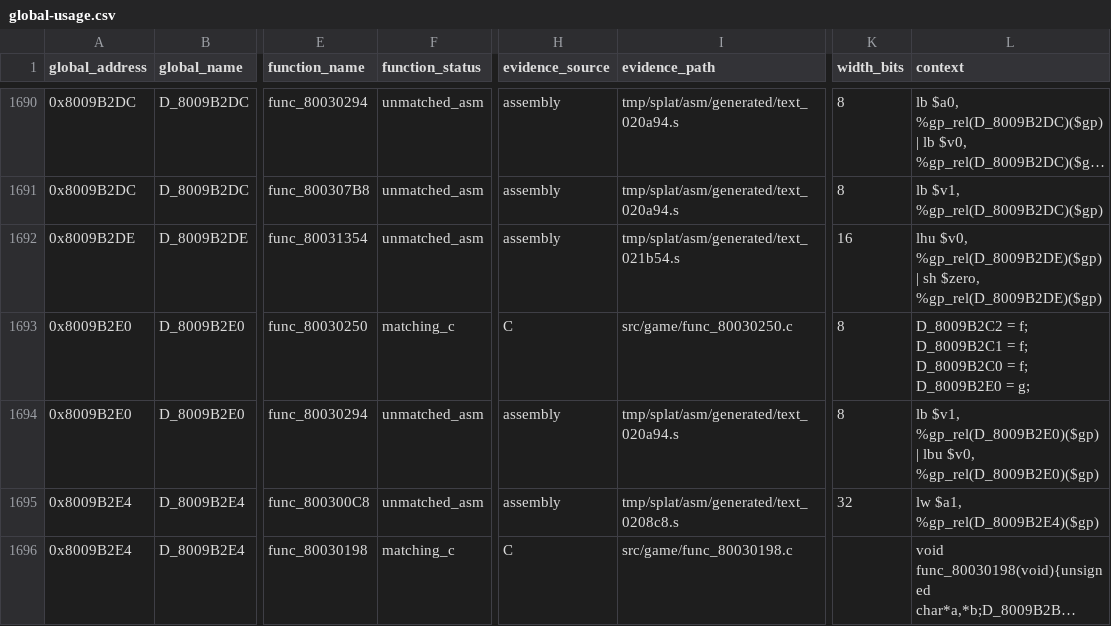
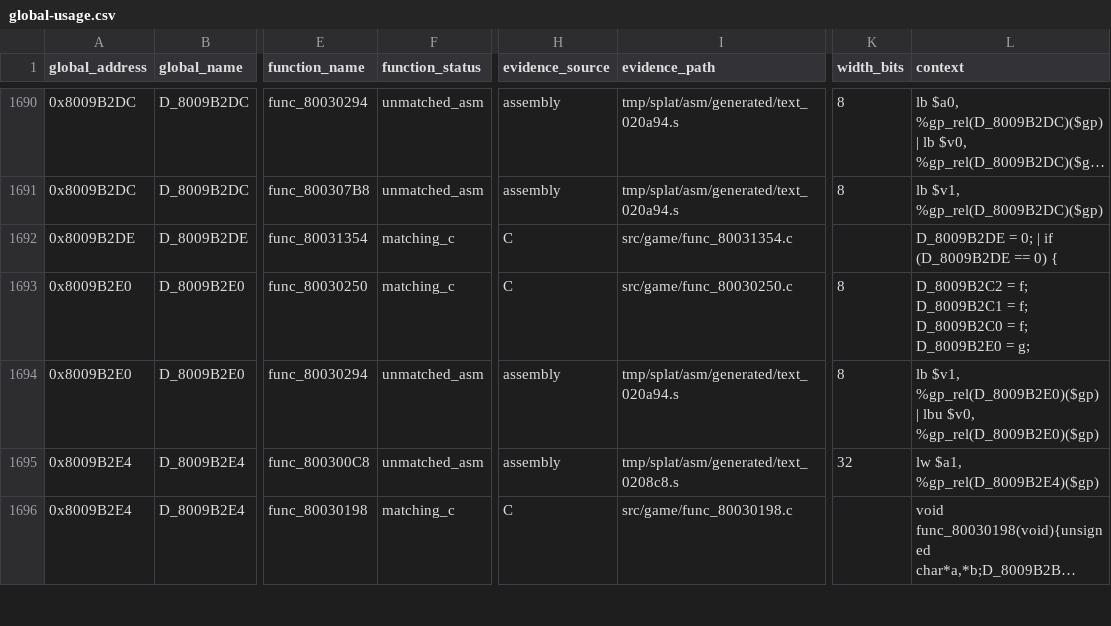
Before and after one commit to MaChInEgUn3/memories-decomp, a CSV file: notes/global-usage.csv, drawn as a sheet; only a part is shown, gaps mark what is left out; long unchanged cells end in …; the diff covers the shown part only; the diff names each change by its address in the sheet, - before the commit and + after, or states it on an @@ line.

Commit message:
decomp: match func_80031354 (#74)
Promotes func_80031354 (0x94 bytes) from terminal assembly to exact matching C
with the gcc_2_8_1_g8_split profile.

The collaborator structure with D_8009B2DE corrected to the target's 16-bit
access width was previously tested only under the non-split G8 profile, which
kept the far D_800EB184 load as a single compiler pseudo-instruction and left
the preceding branch delay slot empty. Split-address compilation exposes the
load's high half to the scheduler, filling that slot and producing exact
148/148-byte text and relocations.

Matching C rises to 796 functions / 0x181CC bytes; remaining compiler-generated
assembly falls to 337 functions / 0x3D54C bytes.

Verified on refs/pull/74/merge reproducing SHA-256
84a54ed74f3d0edd6d81380839f7e4ef5bfb21ecea18be9a062bd6bfa5a45c88.

Part of #5.

```diff
--- a/notes/global-usage.csv
+++ b/notes/global-usage.csv
-F1692 (function_status): unmatched_asm
+F1692 (function_status): matching_c
-H1692 (evidence_source): assembly
+H1692 (evidence_source): C
-I1692 (evidence_path): tmp/splat/asm/generated/text_021b54.s
+I1692 (evidence_path): src/game/func_80031354.c
-K1692 (width_bits): 16
+K1692 (width_bits): (empty)
-L1692 (context): lhu $v0, %gp_rel(D_8009B2DE)($gp) | sh $zero, %gp_rel(D_8009B2DE)($gp)
+L1692 (context): D_8009B2DE = 0; | if (D_8009B2DE == 0) {
```
Also changed, not shown: 19 edited cells elsewhere in this file, 5 other files.
